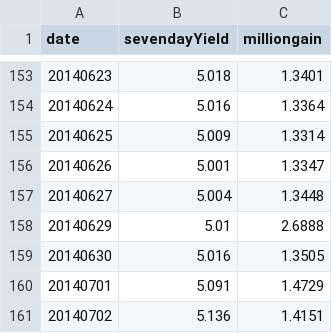
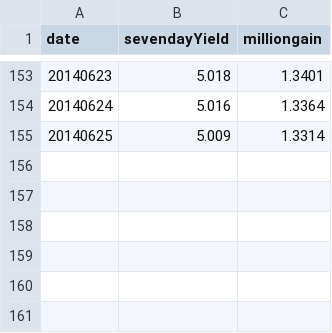
Before and after one commit to liangxu/blog, a TSV file: playground/data/baizhuan.tsv, drawn as a sheet; only a part is shown, gaps mark what is left out; the diff names each change by its address in the sheet, - before the commit and + after, or states it on an @@ line.

Commit message:
baizhuan debug

```diff
--- a/playground/data/baizhuan.tsv
+++ b/playground/data/baizhuan.tsv
-row 156: 20140626 | 5.001 | 1.3347
-row 157: 20140627 | 5.004 | 1.3448
-row 158: 20140629 | 5.01 | 2.6888
-row 159: 20140630 | 5.016 | 1.3505
-row 160: 20140701 | 5.091 | 1.4729
-row 161: 20140702 | 5.136 | 1.4151
```
